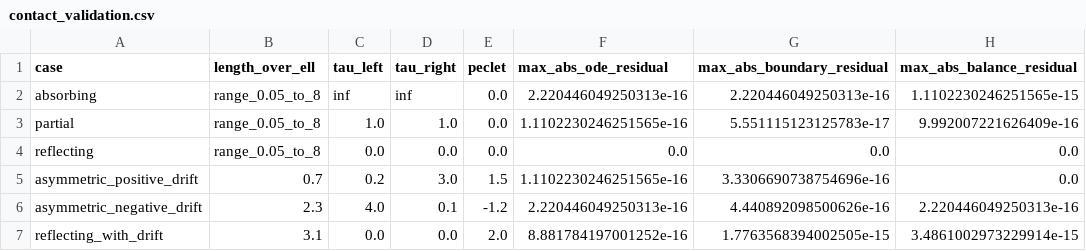
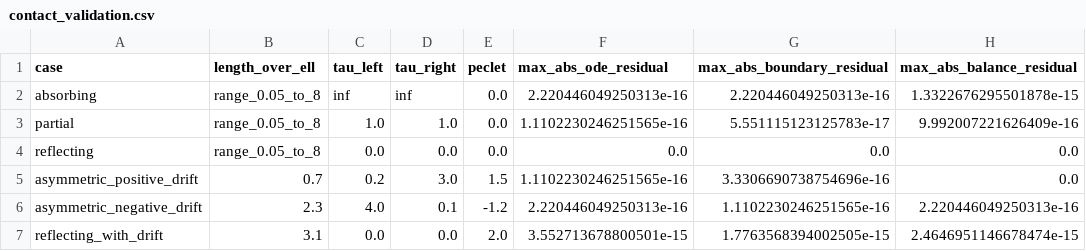
Before and after one commit to lsbouchard/CISST1, a CSV file: data/contact_validation.csv, drawn as a sheet.

```diff
--- a/data/contact_validation.csv
+++ b/data/contact_validation.csv
@@ -1,3 +1,3 @@
 case,length_over_ell,tau_left,tau_right,peclet,max_abs_ode_residual,max_abs_boundary_residual,max_abs_balance_residual
-absorbing,range_0.05_to_8,inf,inf,0.0,2.220446049250313e-16,2.220446049250313e-16,1.1102230246251565e-15
+absorbing,range_0.05_to_8,inf,inf,0.0,2.220446049250313e-16,2.220446049250313e-16,1.3322676295501878e-15
 partial,range_0.05_to_8,1.0,1.0,0.0,1.1102230246251565e-16,5.551115123125783e-17,9.992007221626409e-16
@@ -5,3 +5,3 @@ reflecting,range_0.05_to_8,0.0,0.0,0.0,0.0,0.0,0.0
 asymmetric_positive_drift,0.7,0.2,3.0,1.5,1.1102230246251565e-16,3.3306690738754696e-16,0.0
-asymmetric_negative_drift,2.3,4.0,0.1,-1.2,2.220446049250313e-16,4.440892098500626e-16,2.220446049250313e-16
-reflecting_with_drift,3.1,0.0,0.0,2.0,8.881784197001252e-16,1.7763568394002505e-15,3.4861002973229914e-15
+asymmetric_negative_drift,2.3,4.0,0.1,-1.2,2.220446049250313e-16,1.1102230246251565e-16,2.220446049250313e-16
+reflecting_with_drift,3.1,0.0,0.0,2.0,3.552713678800501e-15,1.7763568394002505e-15,2.4646951146678474e-15
```
Also changed, not shown: data/contact_transparency.csv, 15 other files.
